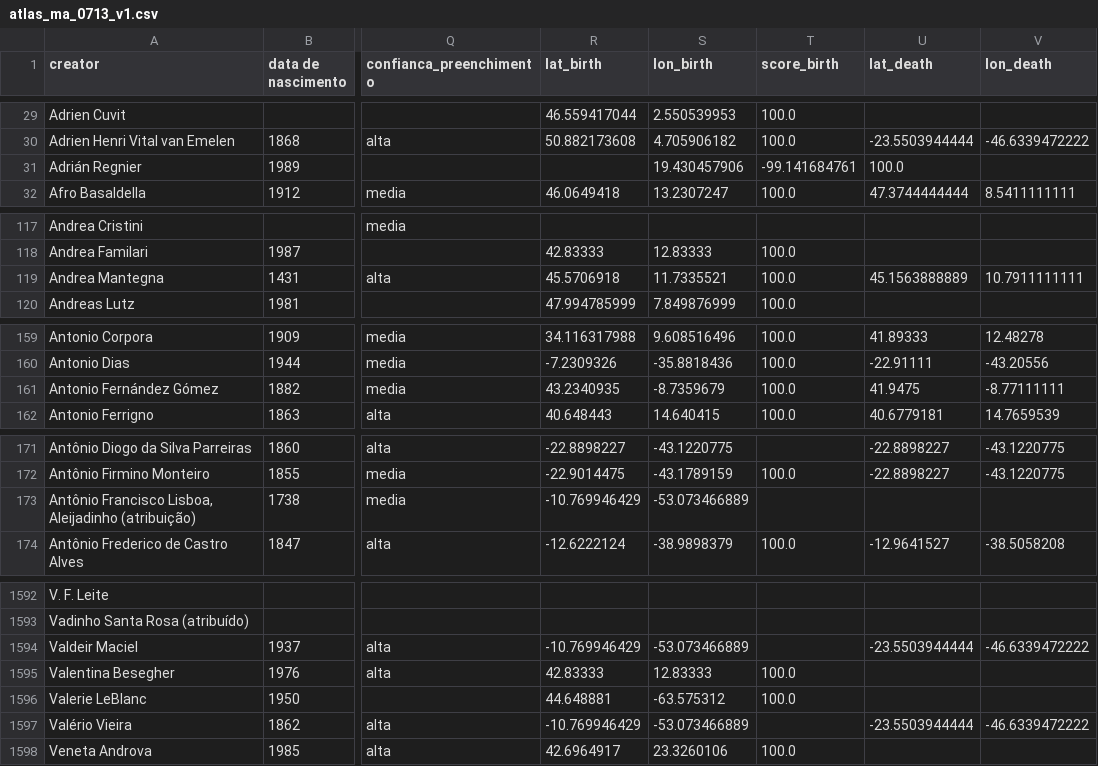
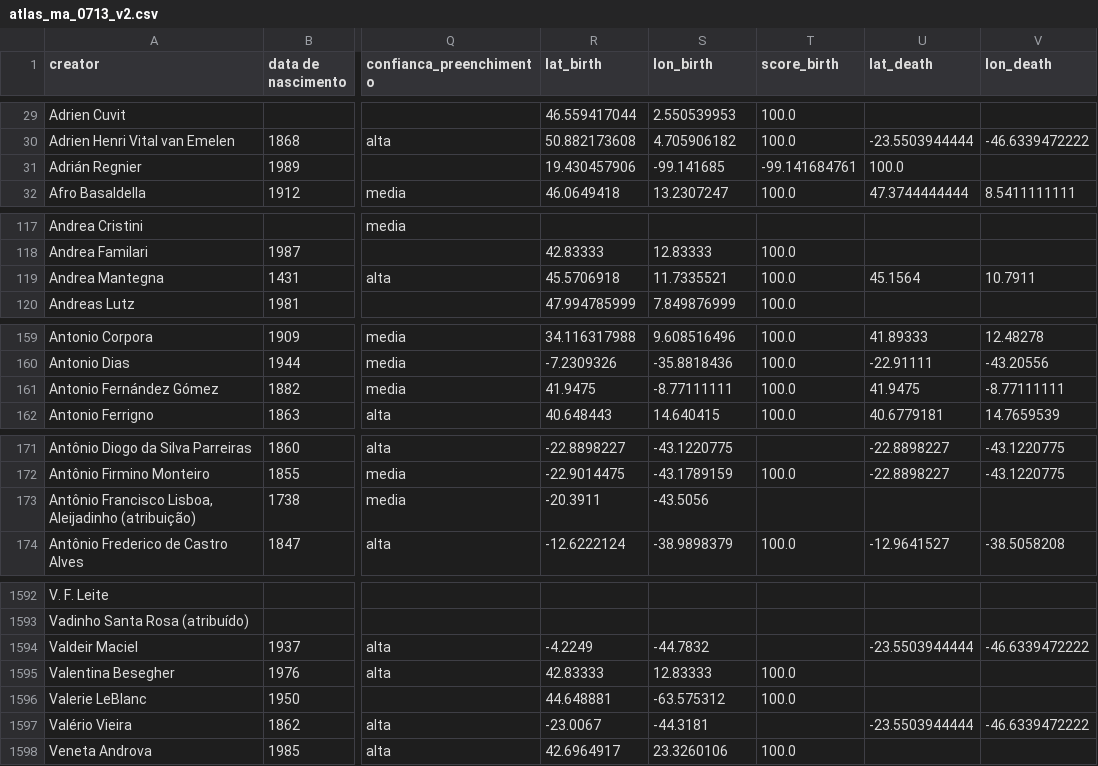
Before and after one commit to carloslemos/meta-acervo-map, a CSV file: source/atlas_ma_0713_v2.csv (was source/atlas_ma_0713_v1.csv), drawn as a sheet; only a part is shown, gaps mark what is left out; the diff covers the shown part only; the diff names each change by its address in the sheet, - before the commit and + after, or states it on an @@ line.

```diff
--- a/source/atlas_ma_0713_v1.csv
+++ b/source/atlas_ma_0713_v2.csv
-R31 (lat_birth): (empty)
+R31 (lat_birth): 19.430457906
-S31 (lon_birth): 19.430457906
+S31 (lon_birth): -99.141685
-U119 (lat_death): 45.1563888889
+U119 (lat_death): 45.1564
-V119 (lon_death): 10.7911111111
+V119 (lon_death): 10.7911
-R161 (lat_birth): 43.2340935
+R161 (lat_birth): 41.9475
-S161 (lon_birth): -8.7359679
+S161 (lon_birth): -8.77111111
-R173 (lat_birth): -10.769946429
+R173 (lat_birth): -20.3911
-S173 (lon_birth): -53.073466889
+S173 (lon_birth): -43.5056
-R1594 (lat_birth): -10.769946429
+R1594 (lat_birth): -4.2249
-S1594 (lon_birth): -53.073466889
+S1594 (lon_birth): -44.7832
-R1597 (lat_birth): -10.769946429
+R1597 (lat_birth): -23.0067
-S1597 (lon_birth): -53.073466889
+S1597 (lon_birth): -44.3181
```
Also changed, not shown: 96 edited cells elsewhere in this file, source/atlas_ma_0713_v2_eng.csv, 1 other file.
